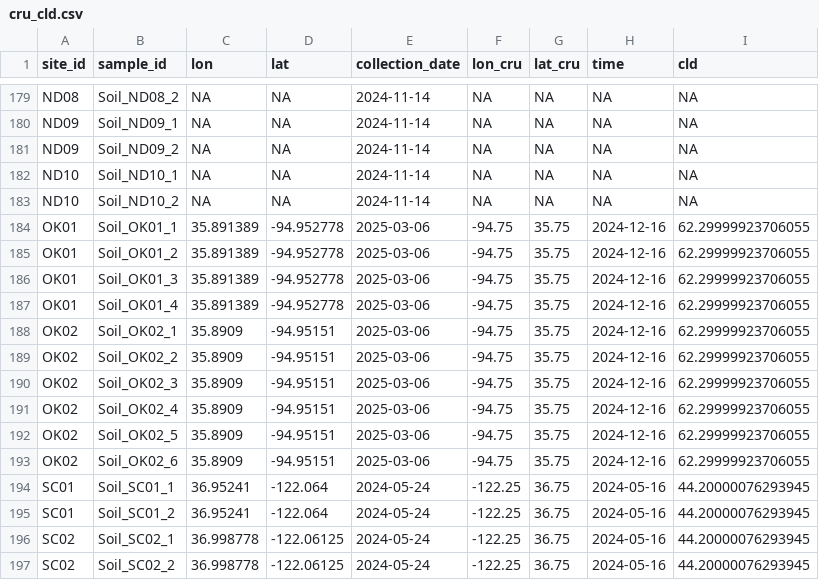
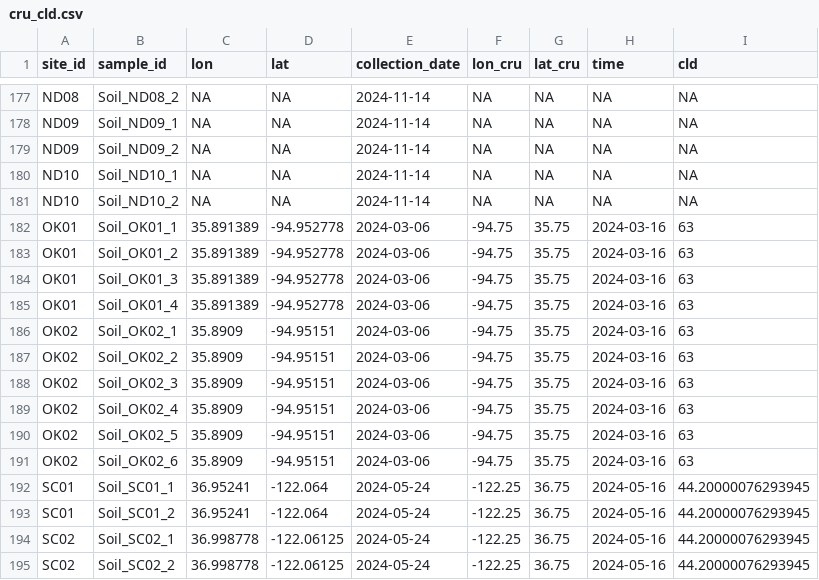
Before and after one commit to BioDIGS/site_metadata_environment, a CSV file: data/cru_cld.csv, drawn as a sheet; only a part is shown, gaps mark what is left out; the diff covers the shown part only.

Commit message:
Add filled in data

```diff
--- a/data/cru_cld.csv
+++ b/data/cru_cld.csv
@@ -183,12 +181,12 @@ ND10,Soil_ND10_1,NA,NA,2024-11-14,NA,NA,NA,NA
 ND10,Soil_ND10_2,NA,NA,2024-11-14,NA,NA,NA,NA
-OK01,Soil_OK01_1,35.891389,-94.952778,2025-03-06,-94.75,35.75,2024-12-16,62.29999923706055
-OK01,Soil_OK01_2,35.891389,-94.952778,2025-03-06,-94.75,35.75,2024-12-16,62.29999923706055
-OK01,Soil_OK01_3,35.891389,-94.952778,2025-03-06,-94.75,35.75,2024-12-16,62.29999923706055
-OK01,Soil_OK01_4,35.891389,-94.952778,2025-03-06,-94.75,35.75,2024-12-16,62.29999923706055
-OK02,Soil_OK02_1,35.8909,-94.95151,2025-03-06,-94.75,35.75,2024-12-16,62.29999923706055
-OK02,Soil_OK02_2,35.8909,-94.95151,2025-03-06,-94.75,35.75,2024-12-16,62.29999923706055
-OK02,Soil_OK02_3,35.8909,-94.95151,2025-03-06,-94.75,35.75,2024-12-16,62.29999923706055
-OK02,Soil_OK02_4,35.8909,-94.95151,2025-03-06,-94.75,35.75,2024-12-16,62.29999923706055
-OK02,Soil_OK02_5,35.8909,-94.95151,2025-03-06,-94.75,35.75,2024-12-16,62.29999923706055
-OK02,Soil_OK02_6,35.8909,-94.95151,2025-03-06,-94.75,35.75,2024-12-16,62.29999923706055
+OK01,Soil_OK01_1,35.891389,-94.952778,2024-03-06,-94.75,35.75,2024-03-16,63
+OK01,Soil_OK01_2,35.891389,-94.952778,2024-03-06,-94.75,35.75,2024-03-16,63
+OK01,Soil_OK01_3,35.891389,-94.952778,2024-03-06,-94.75,35.75,2024-03-16,63
+OK01,Soil_OK01_4,35.891389,-94.952778,2024-03-06,-94.75,35.75,2024-03-16,63
+OK02,Soil_OK02_1,35.8909,-94.95151,2024-03-06,-94.75,35.75,2024-03-16,63
+OK02,Soil_OK02_2,35.8909,-94.95151,2024-03-06,-94.75,35.75,2024-03-16,63
+OK02,Soil_OK02_3,35.8909,-94.95151,2024-03-06,-94.75,35.75,2024-03-16,63
+OK02,Soil_OK02_4,35.8909,-94.95151,2024-03-06,-94.75,35.75,2024-03-16,63
+OK02,Soil_OK02_5,35.8909,-94.95151,2024-03-06,-94.75,35.75,2024-03-16,63
+OK02,Soil_OK02_6,35.8909,-94.95151,2024-03-06,-94.75,35.75,2024-03-16,63
 SC01,Soil_SC01_1,36.95241,-122.064,2024-05-24,-122.25,36.75,2024-05-16,44.20000076293945
```
Also changed, not shown: 2 removed rows and 54 edited cells elsewhere in this file, data/cru_frs.csv, data/cru_pet.csv, 5 other files.
